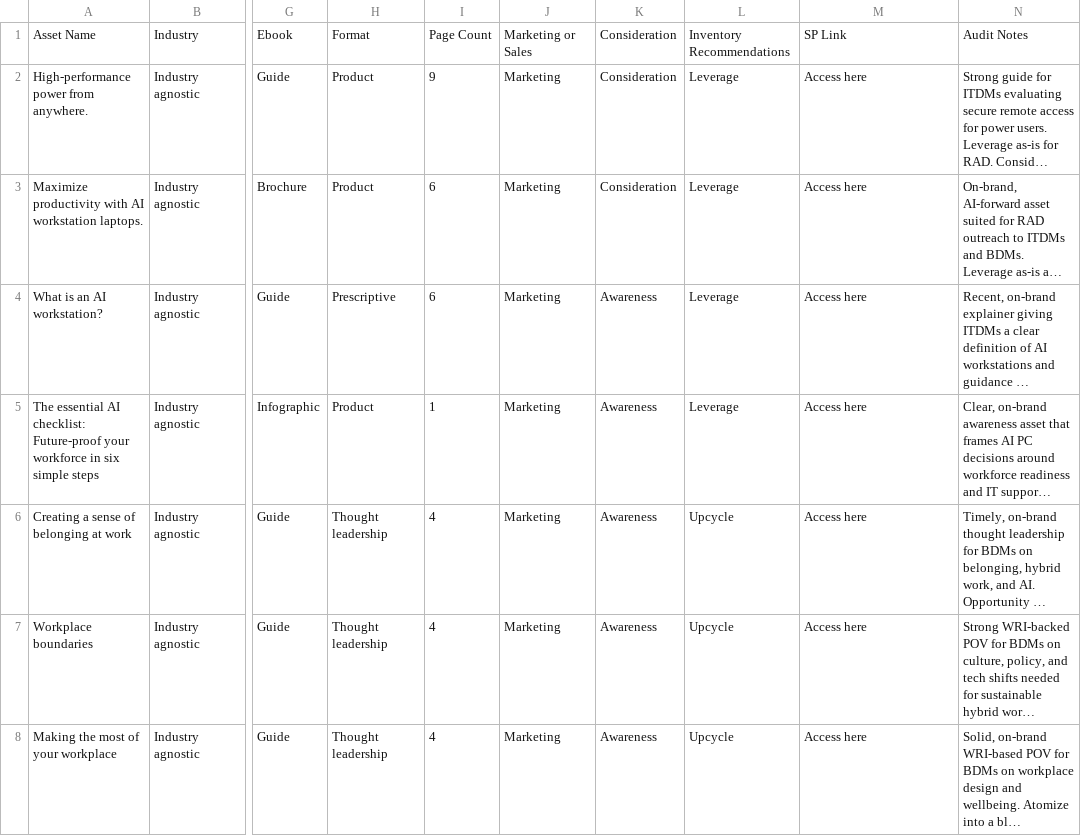
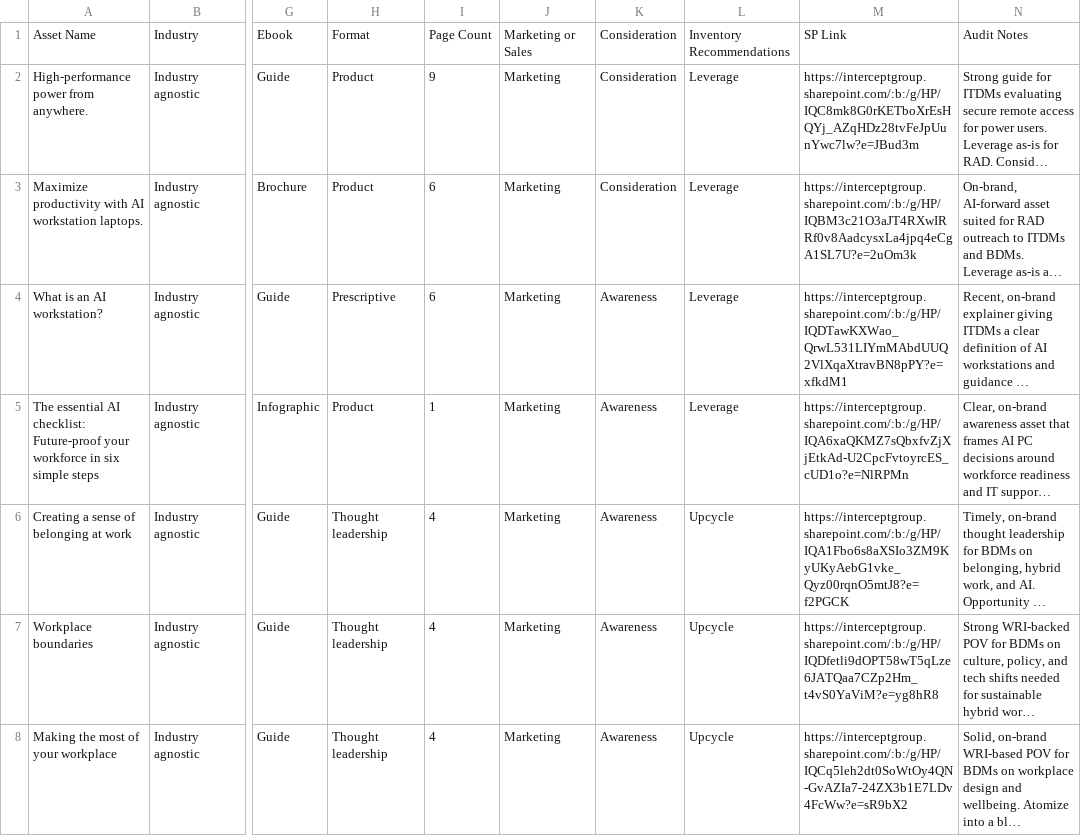
Before and after one commit to InterceptArcher/RADTest, a CSV file: hp_assets/HP Canada_RAD Intelligence Desk_Content Audit(Audit).csv, drawn as a sheet; only a part is shown, gaps mark what is left out; long unchanged cells end in …; the diff covers the shown part only; the diff names each change by its address in the sheet, - before the commit and + after, or states it on an @@ line.

```diff
--- a/hp_assets/HP Canada_RAD Intelligence Desk_Content Audit(Audit).csv
+++ b/hp_assets/HP Canada_RAD Intelligence Desk_Content Audit(Audit).csv
-M2: Access here
+M2: https://interceptgroup.sharepoint.com/:b:/g/HP/IQC8mk8G0rKETboXrEsHQYj_AZqHDz28tvFeJpUunYwc7lw?e=JBud3m
-M3: Access here
+M3: https://interceptgroup.sharepoint.com/:b:/g/HP/IQBM3c21O3aJT4RXwIRRf0v8AadcysxLa4jpq4eCgA1SL7U?e=2uOm3k
-M4: Access here
+M4: https://interceptgroup.sharepoint.com/:b:/g/HP/IQDTawKXWao_QrwL531LIYmMAbdUUQ2VlXqaXtravBN8pPY?e=xfkdM1
-M5: Access here
+M5: https://interceptgroup.sharepoint.com/:b:/g/HP/IQA6xaQKMZ7sQbxfvZjXjEtkAd-U2CpcFvtoyrcES_cUD1o?e=NlRPMn
-M6: Access here
+M6: https://interceptgroup.sharepoint.com/:b:/g/HP/IQA1Fbo6s8aXSIo3ZM9KyUKyAebG1vke_Qyz00rqnO5mtJ8?e=f2PGCK
-M7: Access here
+M7: https://interceptgroup.sharepoint.com/:b:/g/HP/IQDfetli9dOPT58wT5qLze6JATQaa7CZp2Hm_t4vS0YaViM?e=yg8hR8
-M8: Access here
+M8: https://interceptgroup.sharepoint.com/:b:/g/HP/IQCq5leh2dt0SoWtOy4QN-GvAZIa7-24ZX3b1E7LDv4FcWw?e=sR9bX2
```
Also changed, not shown: 20 edited cells elsewhere in this file.
